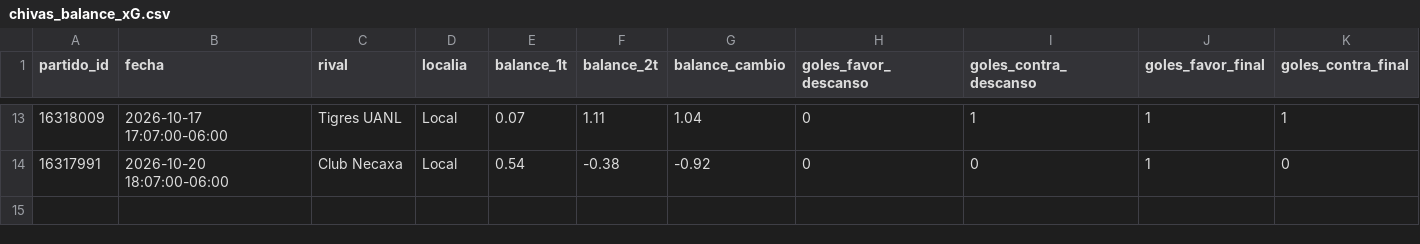
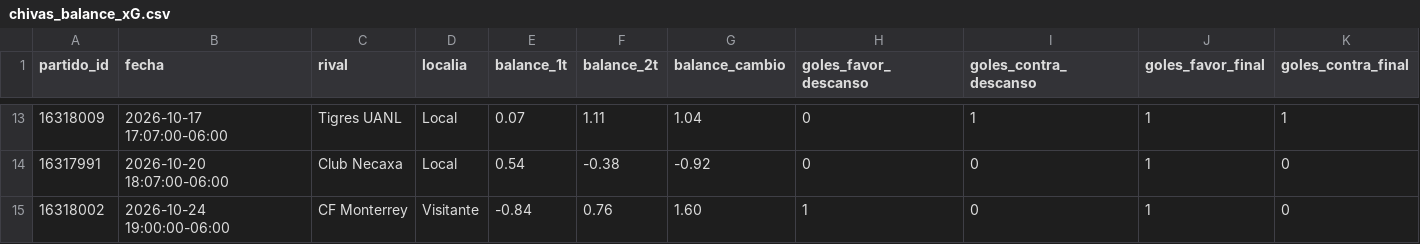
Before and after one commit to osoriojuan24/chivas-rendimiento-mitades, a CSV file: chivas_balance_xG.csv, drawn as a sheet; only a part is shown, gaps mark what is left out; rows hold the shown columns only; the diff names each change by its address in the sheet, - before the commit and + after, or states it on an @@ line.

```diff
--- a/chivas_balance_xG.csv
+++ b/chivas_balance_xG.csv
+row 15: 16318002 | 2026-10-24 19:00:00-06:00 | CF Monterrey | Visitante | -0.84 | 0.76 | 1.60 | 1 | 0 | 1 | 0
```
Also changed, not shown: chivas_data_por_tiempo.csv, 1 other file.
